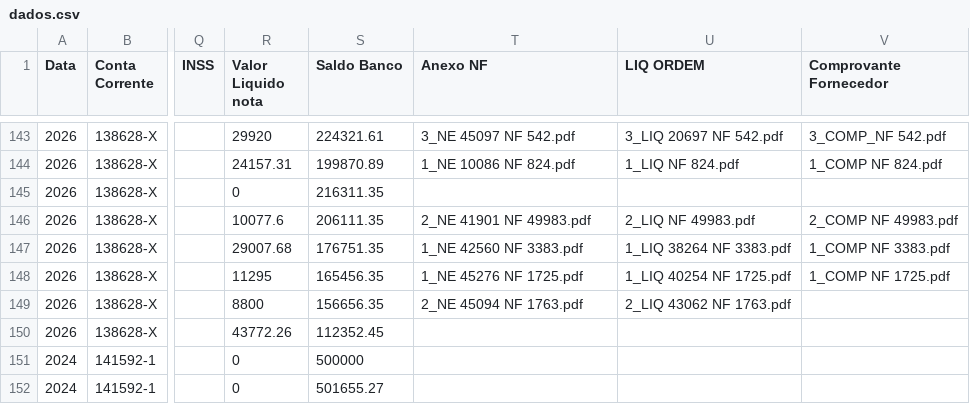
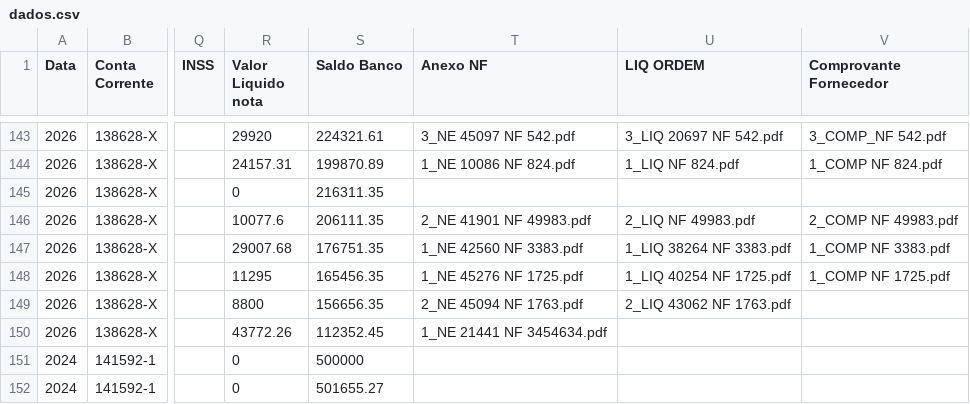
Before and after one commit to controleconveniosmaringa-a11y/controle-emendas, a CSV file: dados.csv, drawn as a sheet; only a part is shown, gaps mark what is left out; the diff names each change by its address in the sheet, - before the commit and + after, or states it on an @@ line.

Commit message:
Atualização contábil em tempo real via painel de controle 📊

```diff
--- a/dados.csv
+++ b/dados.csv
-T150 (Anexo NF): (empty)
+T150 (Anexo NF): 1_NE 21441 NF 3454634.pdf
```
